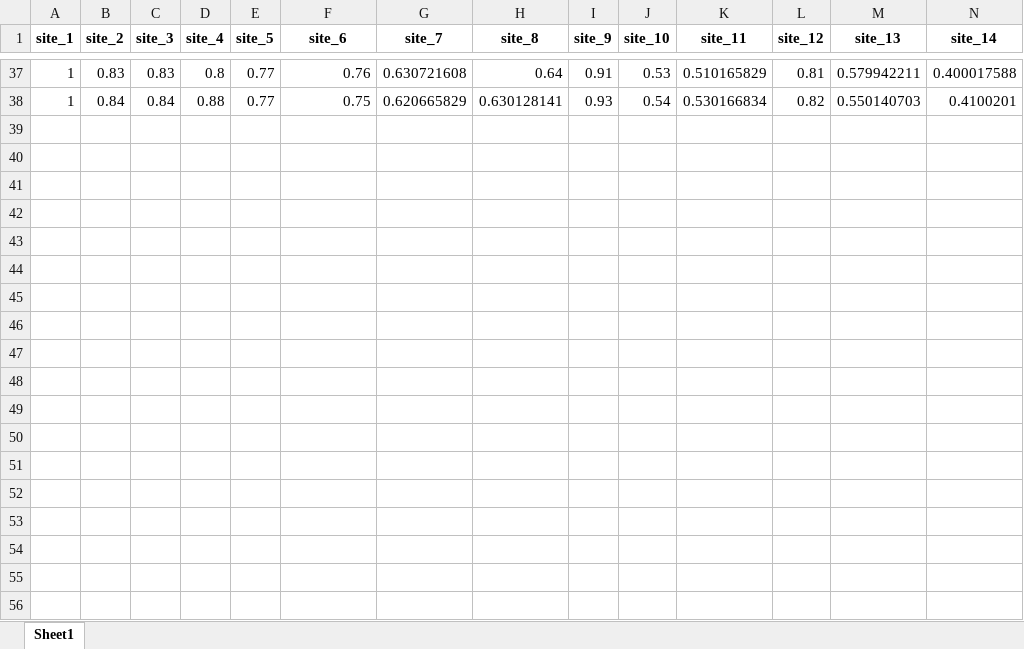
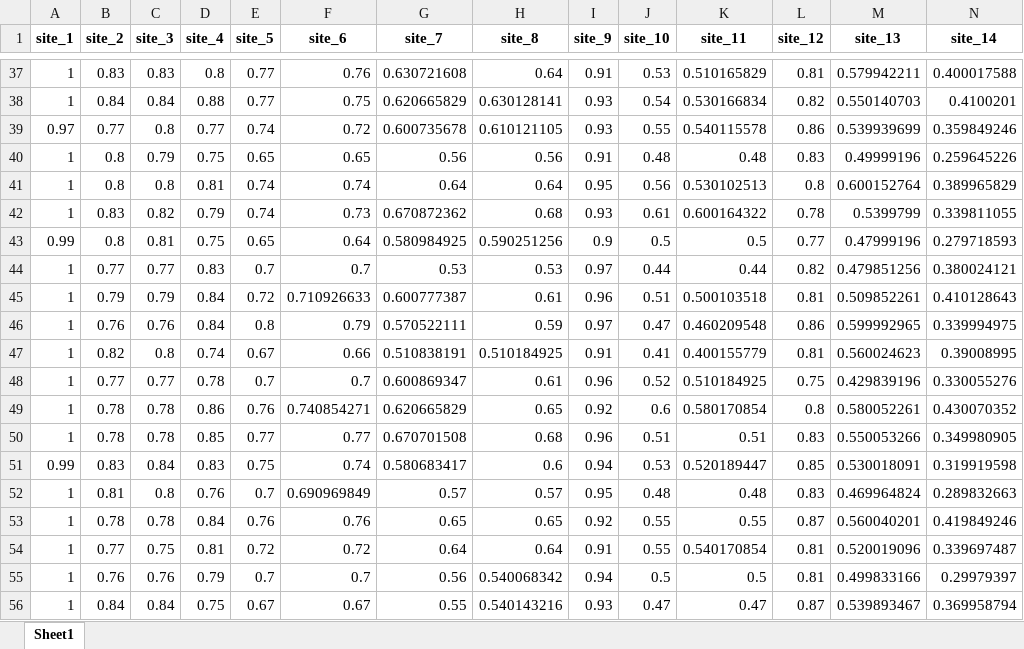
Before and after one commit to rhode22g/stat395-MCCL, an Excel workbook: sim1results.xlsx, sheet Sheet1, drawn as a sheet; only a part is shown, gaps mark what is left out; values as stored, in another font and other column widths than the file's, no borders; rows hold the shown columns only; the diff covers the shown part only; the diff names each change by its address in the sheet, - before the commit and + after, or states it on an @@ line.

```diff
--- a/sim1results.xlsx (sheet Sheet1)
+++ b/sim1results.xlsx (sheet Sheet1)
+row 39: 0.97 | 0.77 | 0.8 | 0.77 | 0.74 | 0.72 | 0.600735678 | 0.610121105 | 0.93 | 0.55 | 0.540115578 | 0.86 | 0.539939699 | 0.359849246
+row 40: 1 | 0.8 | 0.79 | 0.75 | 0.65 | 0.65 | 0.56 | 0.56 | 0.91 | 0.48 | 0.48 | 0.83 | 0.49999196 | 0.259645226
+row 41: 1 | 0.8 | 0.8 | 0.81 | 0.74 | 0.74 | 0.64 | 0.64 | 0.95 | 0.56 | 0.530102513 | 0.8 | 0.600152764 | 0.389965829
+row 42: 1 | 0.83 | 0.82 | 0.79 | 0.74 | 0.73 | 0.670872362 | 0.68 | 0.93 | 0.61 | 0.600164322 | 0.78 | 0.5399799 | 0.339811055
+row 43: 0.99 | 0.8 | 0.81 | 0.75 | 0.65 | 0.64 | 0.580984925 | 0.590251256 | 0.9 | 0.5 | 0.5 | 0.77 | 0.47999196 | 0.279718593
+row 44: 1 | 0.77 | 0.77 | 0.83 | 0.7 | 0.7 | 0.53 | 0.53 | 0.97 | 0.44 | 0.44 | 0.82 | 0.479851256 | 0.380024121
+row 45: 1 | 0.79 | 0.79 | 0.84 | 0.72 | 0.710926633 | 0.600777387 | 0.61 | 0.96 | 0.51 | 0.500103518 | 0.81 | 0.509852261 | 0.410128643
+row 46: 1 | 0.76 | 0.76 | 0.84 | 0.8 | 0.79 | 0.570522111 | 0.59 | 0.97 | 0.47 | 0.460209548 | 0.86 | 0.599992965 | 0.339994975
+row 47: 1 | 0.82 | 0.8 | 0.74 | 0.67 | 0.66 | 0.510838191 | 0.510184925 | 0.91 | 0.41 | 0.400155779 | 0.81 | 0.560024623 | 0.39008995
+row 48: 1 | 0.77 | 0.77 | 0.78 | 0.7 | 0.7 | 0.600869347 | 0.61 | 0.96 | 0.52 | 0.510184925 | 0.75 | 0.429839196 | 0.330055276
+row 49: 1 | 0.78 | 0.78 | 0.86 | 0.76 | 0.740854271 | 0.620665829 | 0.65 | 0.92 | 0.6 | 0.580170854 | 0.8 | 0.580052261 | 0.430070352
+row 50: 1 | 0.78 | 0.78 | 0.85 | 0.77 | 0.77 | 0.670701508 | 0.68 | 0.96 | 0.51 | 0.51 | 0.83 | 0.550053266 | 0.349980905
+row 51: 0.99 | 0.83 | 0.84 | 0.83 | 0.75 | 0.74 | 0.580683417 | 0.6 | 0.94 | 0.53 | 0.520189447 | 0.85 | 0.530018091 | 0.319919598
+row 52: 1 | 0.81 | 0.8 | 0.76 | 0.7 | 0.690969849 | 0.57 | 0.57 | 0.95 | 0.48 | 0.48 | 0.83 | 0.469964824 | 0.289832663
+row 53: 1 | 0.78 | 0.78 | 0.84 | 0.76 | 0.76 | 0.65 | 0.65 | 0.92 | 0.55 | 0.55 | 0.87 | 0.560040201 | 0.419849246
+row 54: 1 | 0.77 | 0.75 | 0.81 | 0.72 | 0.72 | 0.64 | 0.64 | 0.91 | 0.55 | 0.540170854 | 0.81 | 0.520019096 | 0.339697487
+row 55: 1 | 0.76 | 0.76 | 0.79 | 0.7 | 0.7 | 0.56 | 0.540068342 | 0.94 | 0.5 | 0.5 | 0.81 | 0.499833166 | 0.29979397
+row 56: 1 | 0.84 | 0.84 | 0.75 | 0.67 | 0.67 | 0.55 | 0.540143216 | 0.93 | 0.47 | 0.47 | 0.87 | 0.539893467 | 0.369958794
```
Also changed, not shown: 33 added rows elsewhere in this sheet, sim1full.xlsx, 1 other file.
